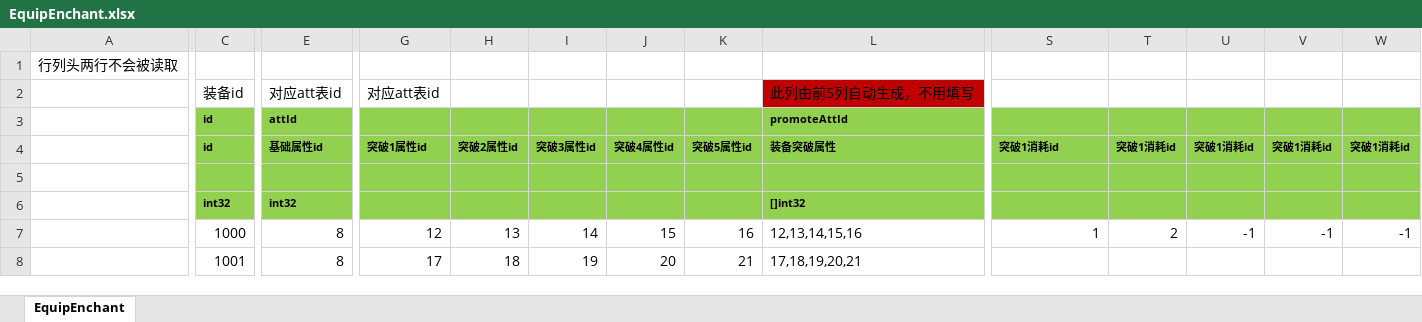
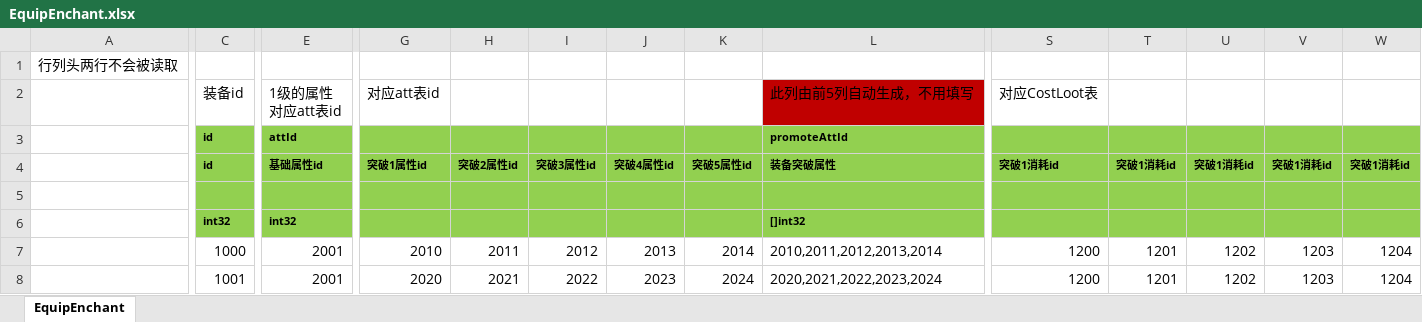
Before and after one commit to east-eden/server, an Excel workbook: config/excel/EquipEnchant.xlsx, sheet EquipEnchant, drawn as a sheet; only a part is shown, gaps mark what is left out; values as stored, in another font and other column widths than the file's, no borders; ↵ is a line break in a cell; the diff covers the shown part only; the diff names each change by its address in the sheet, - before the commit and + after, or states it on an @@ line.

```diff
--- a/config/excel/EquipEnchant.xlsx (sheet EquipEnchant)
+++ b/config/excel/EquipEnchant.xlsx (sheet EquipEnchant)
-E2 (基础属性id): 对应att表id
+E2 (基础属性id): 1级的属性 ↵ 对应att表id
-S2 (突破1消耗id): (empty)
+S2 (突破1消耗id): 对应CostLoot表
-E7:E8 (基础属性id): 8
+E7:E8 (基础属性id): 2001
-G7 (突破1属性id): 12
+G7 (突破1属性id): 2010
-H7 (突破2属性id): 13
+H7 (突破2属性id): 2011
-I7 (突破3属性id): 14
+I7 (突破3属性id): 2012
-J7 (突破4属性id): 15
+J7 (突破4属性id): 2013
-K7 (突破5属性id): 16
+K7 (突破5属性id): 2014
-L7 (装备突破属性): 12,13,14,15,16
+L7 (装备突破属性): 2010,2011,2012,2013,2014
-S7 (突破1消耗id): 1
+S7 (突破1消耗id): 1200
-T7 (突破1消耗id): 2
+T7 (突破1消耗id): 1201
-U7 (突破1消耗id): -1
+U7 (突破1消耗id): 1202
-V7 (突破1消耗id): -1
+V7 (突破1消耗id): 1203
-W7 (突破1消耗id): -1
+W7 (突破1消耗id): 1204
-G8 (突破1属性id): 17
+G8 (突破1属性id): 2020
-H8 (突破2属性id): 18
+H8 (突破2属性id): 2021
-I8 (突破3属性id): 19
+I8 (突破3属性id): 2022
-J8 (突破4属性id): 20
+J8 (突破4属性id): 2023
-K8 (突破5属性id): 21
+K8 (突破5属性id): 2024
-L8 (装备突破属性): 17,18,19,20,21
+L8 (装备突破属性): 2020,2021,2022,2023,2024
-S8 (突破1消耗id): (empty)
+S8 (突破1消耗id): 1200
-T8 (突破1消耗id): (empty)
+T8 (突破1消耗id): 1201
-U8 (突破1消耗id): (empty)
+U8 (突破1消耗id): 1202
-V8 (突破1消耗id): (empty)
+V8 (突破1消耗id): 1203
-W8 (突破1消耗id): (empty)
+W8 (突破1消耗id): 1204
```
Also changed, not shown: 1680 edited cells elsewhere in this sheet, config/excel/Att.xlsx, config/excel/CostLoot.xlsx, 37 other files.
